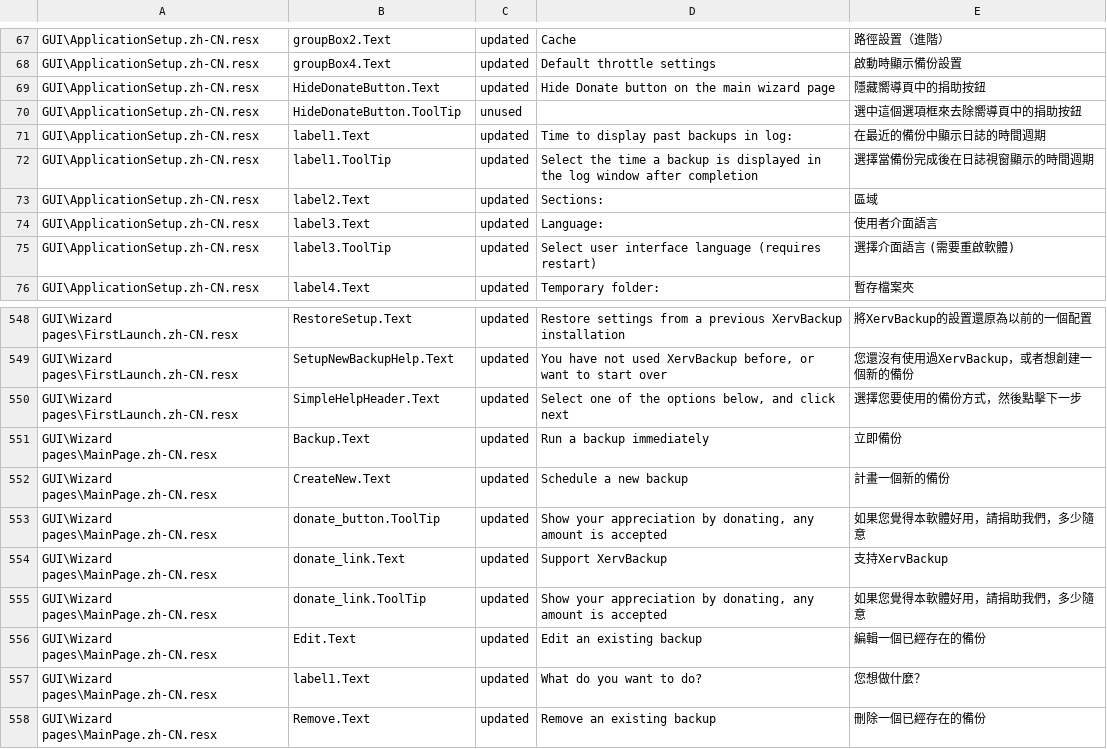
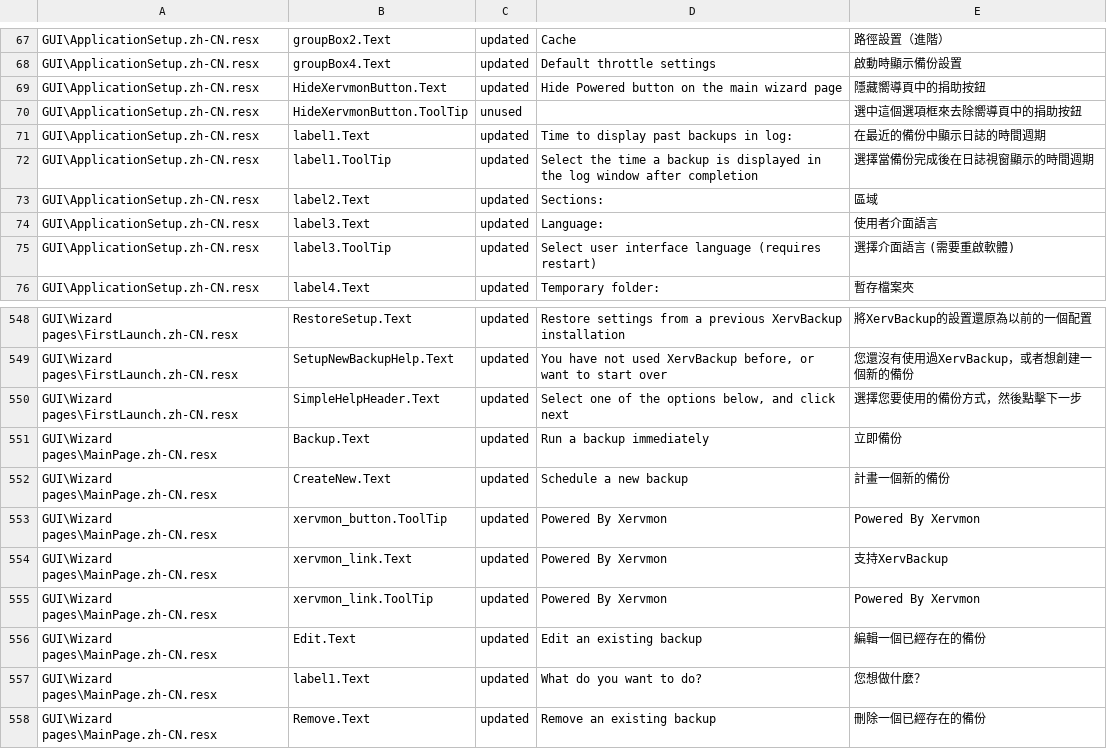
Before and after one commit to ZlayaZhaba/XervBackup, a CSV file: Src/XervBackup/Localization/report.zh-HK.csv, drawn as a sheet; only a part is shown, gaps mark what is left out.

```diff
--- a/Src/XervBackup/Localization/report.zh-HK.csv
+++ b/Src/XervBackup/Localization/report.zh-HK.csv
@@ -168,4 +168,4 @@ GUI\ApplicationSetup.zh-CN.resx,groupBox2.Text,updated,Cache,路徑設置（進
 GUI\ApplicationSetup.zh-CN.resx,groupBox4.Text,updated,Default throttle settings,啟動時顯示備份設置
-GUI\ApplicationSetup.zh-CN.resx,HideDonateButton.Text,updated,Hide Donate button on the main wizard page,隱藏嚮導頁中的捐助按鈕
-GUI\ApplicationSetup.zh-CN.resx,HideDonateButton.ToolTip,unused,,選中這個選項框來去除嚮導頁中的捐助按鈕
+GUI\ApplicationSetup.zh-CN.resx,HideXervmonButton.Text,updated,Hide Powered button on the main wizard page,隱藏嚮導頁中的捐助按鈕
+GUI\ApplicationSetup.zh-CN.resx,HideXervmonButton.ToolTip,unused,,選中這個選項框來去除嚮導頁中的捐助按鈕
 GUI\ApplicationSetup.zh-CN.resx,label1.Text,updated,Time to display past backups in log:,在最近的備份中顯示日誌的時間週期
@@ -745,5 +745,5 @@ GUI\Wizard pages\MainPage.zh-CN.resx,Backup.Text,updated,Run a backup immediatel
 GUI\Wizard pages\MainPage.zh-CN.resx,CreateNew.Text,updated,Schedule a new backup,計畫一個新的備份
-GUI\Wizard pages\MainPage.zh-CN.resx,donate_button.ToolTip,updated,"Show your appreciation by donating, any amount is accepted",如果您覺得本軟體好用，請捐助我們，多少隨意
-GUI\Wizard pages\MainPage.zh-CN.resx,donate_link.Text,updated,Support XervBackup,支持XervBackup
-GUI\Wizard pages\MainPage.zh-CN.resx,donate_link.ToolTip,updated,"Show your appreciation by donating, any amount is accepted",如果您覺得本軟體好用，請捐助我們，多少隨意
+GUI\Wizard pages\MainPage.zh-CN.resx,xervmon_button.ToolTip,updated,"Powered By Xervmon",Powered By Xervmon
+GUI\Wizard pages\MainPage.zh-CN.resx,xervmon_link.Text,updated,Powered By Xervmon,支持XervBackup
+GUI\Wizard pages\MainPage.zh-CN.resx,xervmon_link.ToolTip,updated,"Powered By Xervmon",Powered By Xervmon
 GUI\Wizard pages\MainPage.zh-CN.resx,Edit.Text,updated,Edit an existing backup,編輯一個已經存在的備份
```
Also changed, not shown: Src/XervBackup/Localization/report.de-DE.csv, Src/XervBackup/Localization/report.es-ES.csv, 21 other files.
